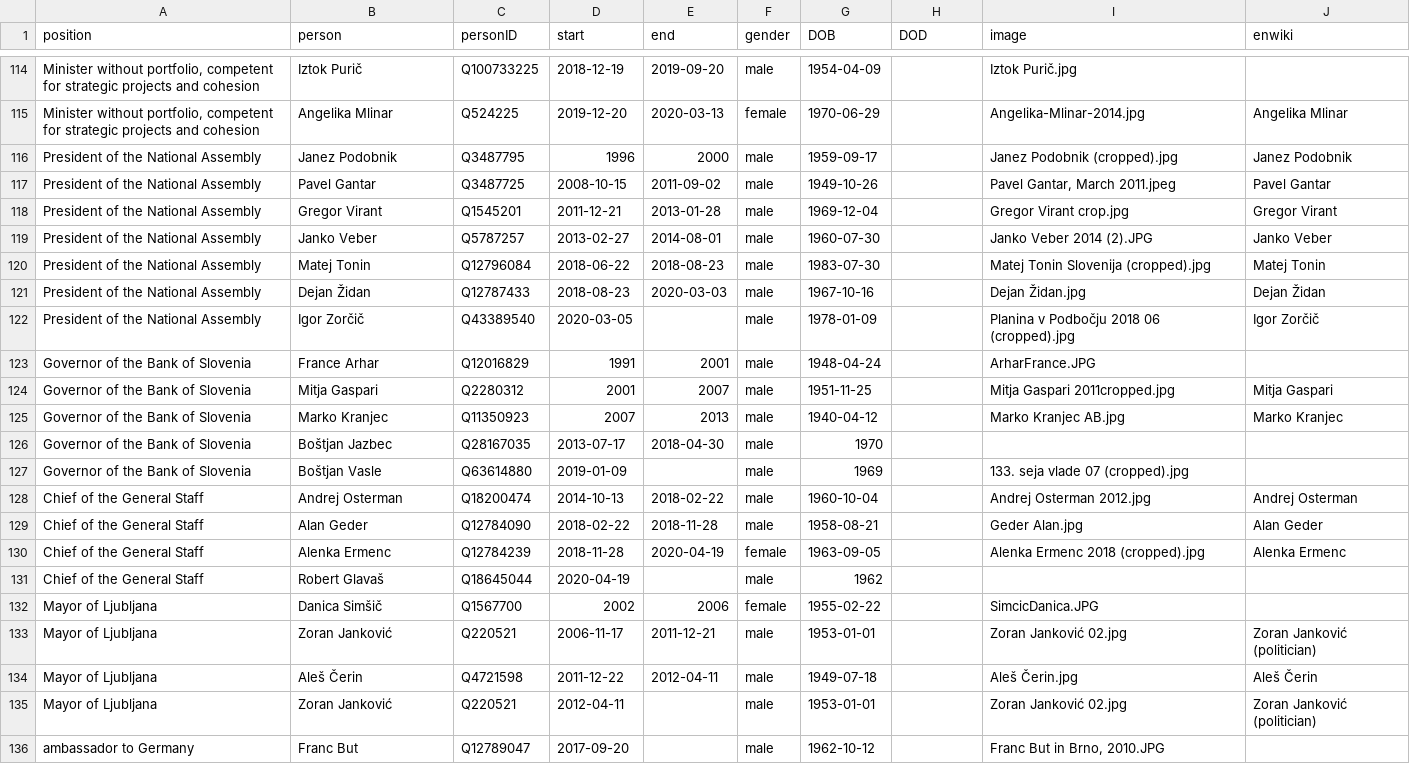
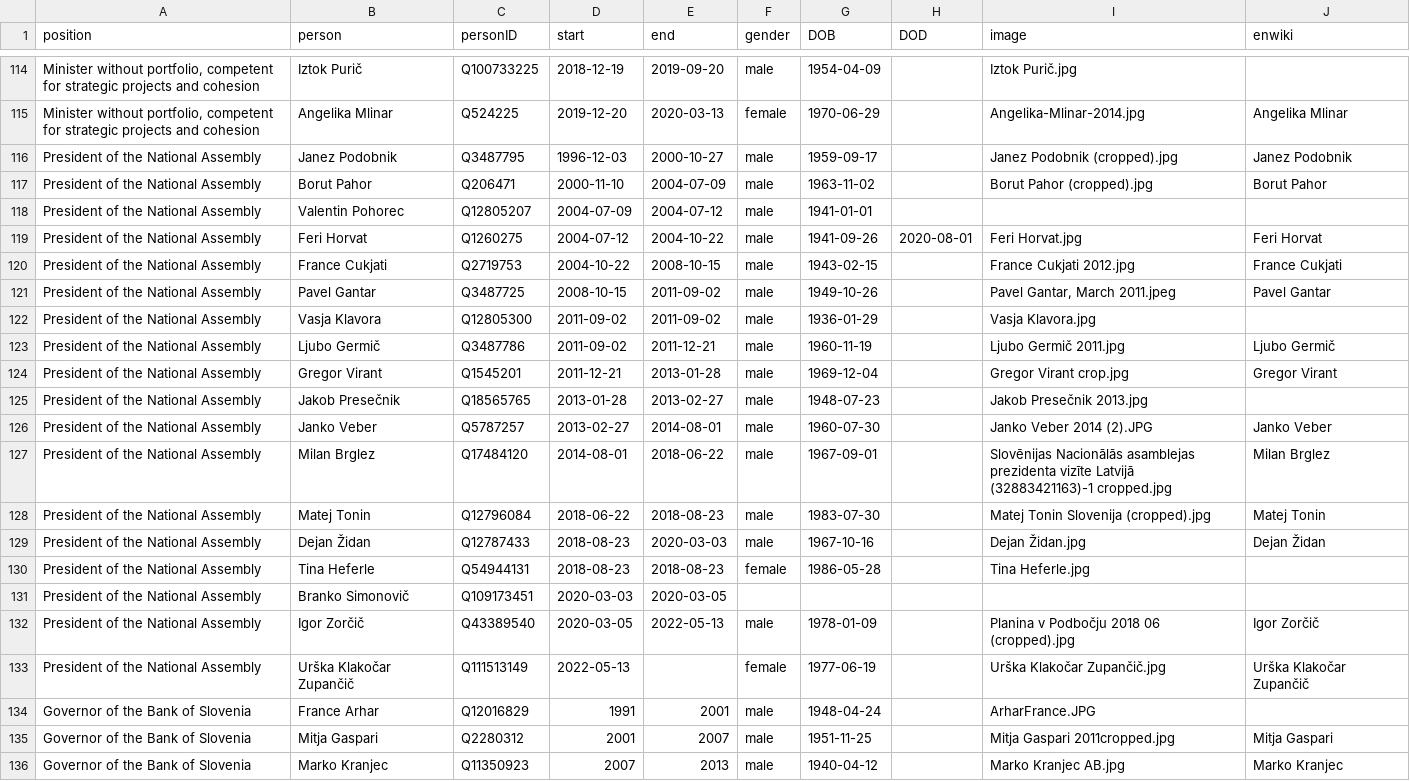
Before and after one commit to every-politician-scrapers/slovenia-cabinet, a CSV file: html/holders21.csv, drawn as a sheet; only a part is shown, gaps mark what is left out; the shorter side is filled out with more unchanged rows; addresses are those after the commit; the diff names each change by its address in the sheet, - before the commit and + after, or states it on an @@ line.

```diff
--- a/html/holders21.csv
+++ b/html/holders21.csv
-D116 (start): 1996
+D116 (start): 1996-12-03
-E116 (end): 2000
+E116 (end): 2000-10-27
+row 117: President of the National Assembly | Borut Pahor | Q206471 | 2000-11-10 | 2004-07-09 | male | 1963-11-02 |  | Borut Pahor (cropped).jpg | Borut Pahor
+row 118: President of the National Assembly | Valentin Pohorec | Q12805207 | 2004-07-09 | 2004-07-12 | male | 1941-01-01
+row 119: President of the National Assembly | Feri Horvat | Q1260275 | 2004-07-12 | 2004-10-22 | male | 1941-09-26 | 2020-08-01 | Feri Horvat.jpg | Feri Horvat
+row 120: President of the National Assembly | France Cukjati | Q2719753 | 2004-10-22 | 2008-10-15 | male | 1943-02-15 |  | France Cukjati 2012.jpg | France Cukjati
+row 122: President of the National Assembly | Vasja Klavora | Q12805300 | 2011-09-02 | 2011-09-02 | male | 1936-01-29 |  | Vasja Klavora.jpg
+row 123: President of the National Assembly | Ljubo Germič | Q3487786 | 2011-09-02 | 2011-12-21 | male | 1960-11-19 |  | Ljubo Germič 2011.jpg | Ljubo Germič
+row 125: President of the National Assembly | Jakob Presečnik | Q18565765 | 2013-01-28 | 2013-02-27 | male | 1948-07-23 |  | Jakob Presečnik 2013.jpg
+row 127: President of the National Assembly | Milan Brglez | Q17484120 | 2014-08-01 | 2018-06-22 | male | 1967-09-01 |  | Slovēnijas Nacionālās asamblejas prezidenta vizīte Latvijā (32883421163)-1 cropped.jpg | Milan Brglez
+row 130: President of the National Assembly | Tina Heferle | Q54944131 | 2018-08-23 | 2018-08-23 | female | 1986-05-28 |  | Tina Heferle.jpg
+row 131: President of the National Assembly | Branko Simonovič | Q109173451 | 2020-03-03 | 2020-03-05
-E132 (end): (empty)
+E132 (end): 2022-05-13
+row 133: President of the National Assembly | Urška Klakočar Zupančič | Q111513149 | 2022-05-13 |  | female | 1977-06-19 |  | Urška Klakočar Zupančič.jpg | Urška Klakočar Zupančič
```
Also changed, not shown: html/current.csv, html/legislators.csv, 1 other file.
